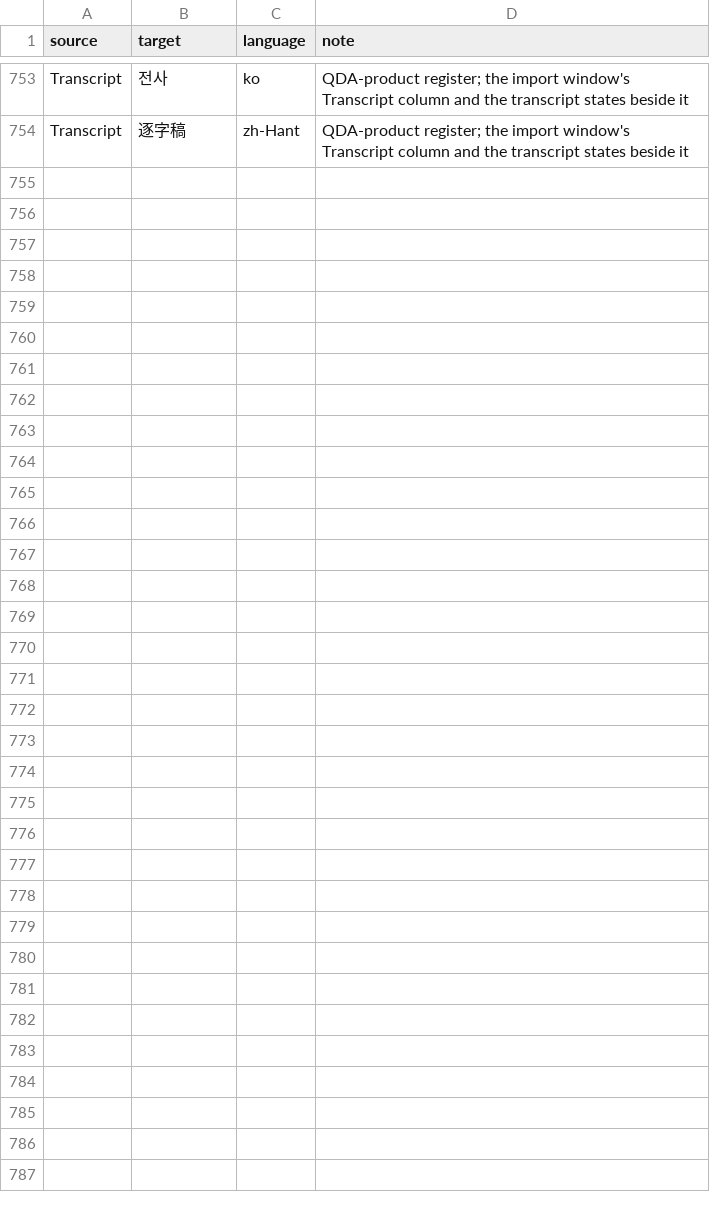
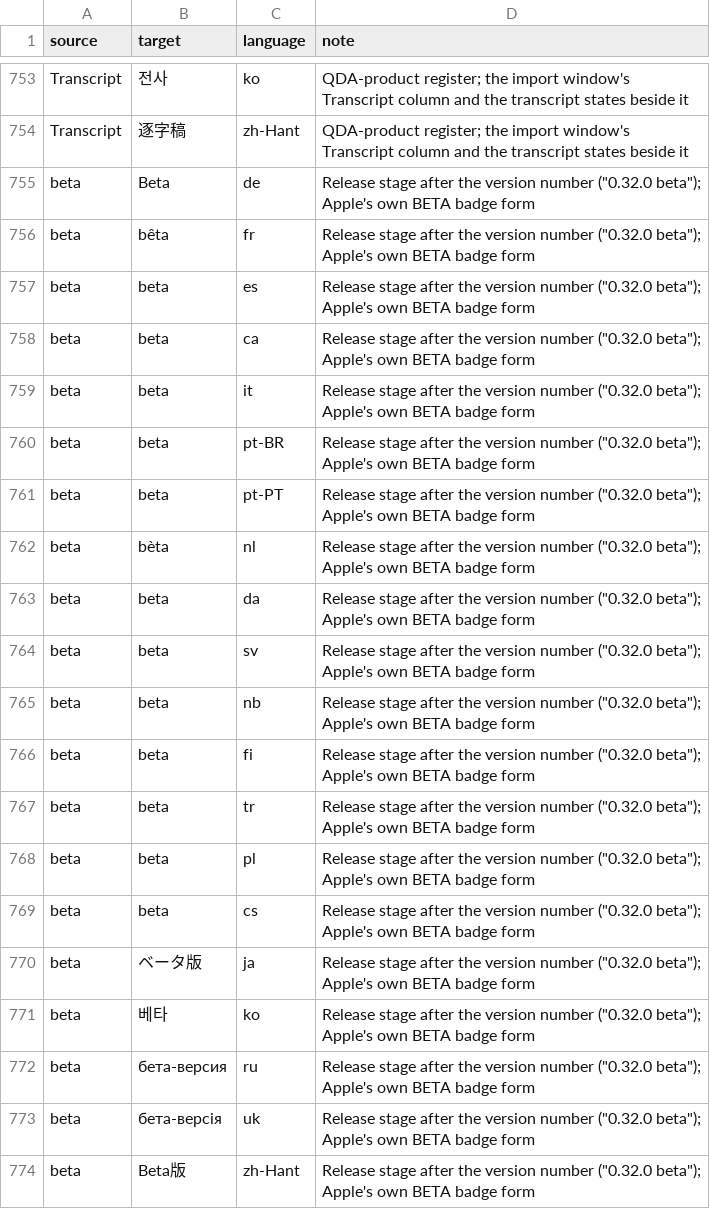
Before and after one commit to cassiocassio/bristlenose, a CSV file: bristlenose/locales/glossary.csv, drawn as a sheet; only a part is shown, gaps mark what is left out.

```diff
--- a/bristlenose/locales/glossary.csv
+++ b/bristlenose/locales/glossary.csv
@@ -754 +754,21 @@ Transcript,전사,ko,QDA-product register; the import window's Transcript column
 Transcript,逐字稿,zh-Hant,QDA-product register; the import window's Transcript column and the transcript states beside it
+beta,Beta,de,"Release stage after the version number (""0.32.0 beta""); Apple's own BETA badge form"
+beta,bêta,fr,"Release stage after the version number (""0.32.0 beta""); Apple's own BETA badge form"
+beta,beta,es,"Release stage after the version number (""0.32.0 beta""); Apple's own BETA badge form"
+beta,beta,ca,"Release stage after the version number (""0.32.0 beta""); Apple's own BETA badge form"
+beta,beta,it,"Release stage after the version number (""0.32.0 beta""); Apple's own BETA badge form"
+beta,beta,pt-BR,"Release stage after the version number (""0.32.0 beta""); Apple's own BETA badge form"
+beta,beta,pt-PT,"Release stage after the version number (""0.32.0 beta""); Apple's own BETA badge form"
+beta,bèta,nl,"Release stage after the version number (""0.32.0 beta""); Apple's own BETA badge form"
+beta,beta,da,"Release stage after the version number (""0.32.0 beta""); Apple's own BETA badge form"
+beta,beta,sv,"Release stage after the version number (""0.32.0 beta""); Apple's own BETA badge form"
+beta,beta,nb,"Release stage after the version number (""0.32.0 beta""); Apple's own BETA badge form"
+beta,beta,fi,"Release stage after the version number (""0.32.0 beta""); Apple's own BETA badge form"
+beta,beta,tr,"Release stage after the version number (""0.32.0 beta""); Apple's own BETA badge form"
+beta,beta,pl,"Release stage after the version number (""0.32.0 beta""); Apple's own BETA badge form"
+beta,beta,cs,"Release stage after the version number (""0.32.0 beta""); Apple's own BETA badge form"
+beta,ベータ版,ja,"Release stage after the version number (""0.32.0 beta""); Apple's own BETA badge form"
+beta,베타,ko,"Release stage after the version number (""0.32.0 beta""); Apple's own BETA badge form"
+beta,бета-версия,ru,"Release stage after the version number (""0.32.0 beta""); Apple's own BETA badge form"
+beta,бета-версія,uk,"Release stage after the version number (""0.32.0 beta""); Apple's own BETA badge form"
+beta,Beta版,zh-Hant,"Release stage after the version number (""0.32.0 beta""); Apple's own BETA badge form"
```
Also changed, not shown: 32 other files.
